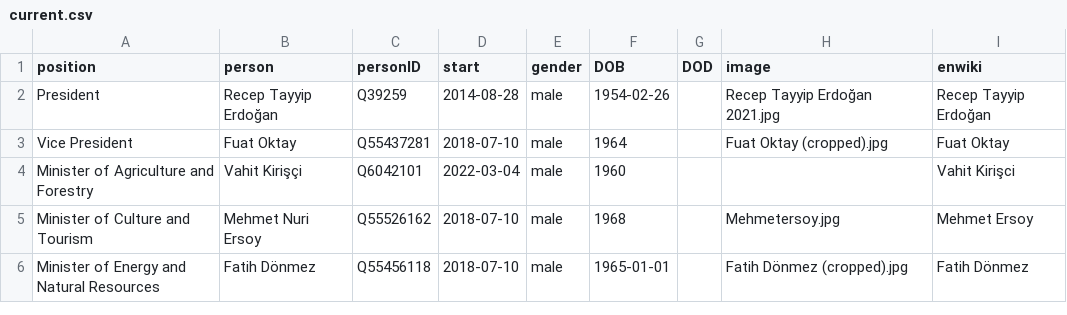
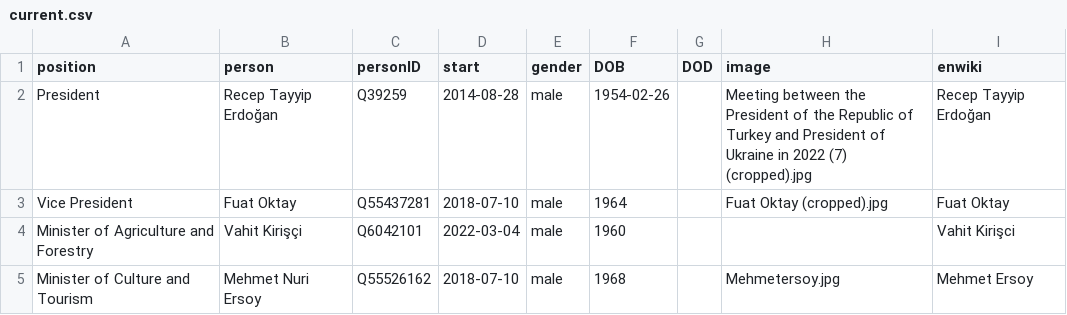
Before and after one commit to every-politician-scrapers/turkey-ministers, a CSV file: html/current.csv, drawn as a sheet; only a part is shown; the shorter side is filled out with more unchanged rows.

```diff
--- a/html/current.csv
+++ b/html/current.csv
@@ -1,3 +1,3 @@
 position,person,personID,start,gender,DOB,DOD,image,enwiki
-President,Recep Tayyip Erdoğan,Q39259,2014-08-28,male,1954-02-26,,Recep Tayyip Erdoğan 2021.jpg,Recep Tayyip Erdoğan
+President,Recep Tayyip Erdoğan,Q39259,2014-08-28,male,1954-02-26,,Meeting between the President of the Republic of Turkey and President of Ukraine in 2022 (7) (cropped).jpg,Recep Tayyip Erdoğan
 Vice President,Fuat Oktay,Q55437281,2018-07-10,male,1964,,Fuat Oktay (cropped).jpg,Fuat Oktay
```
Also changed, not shown: html/holders21.csv, html/legislators.csv.
